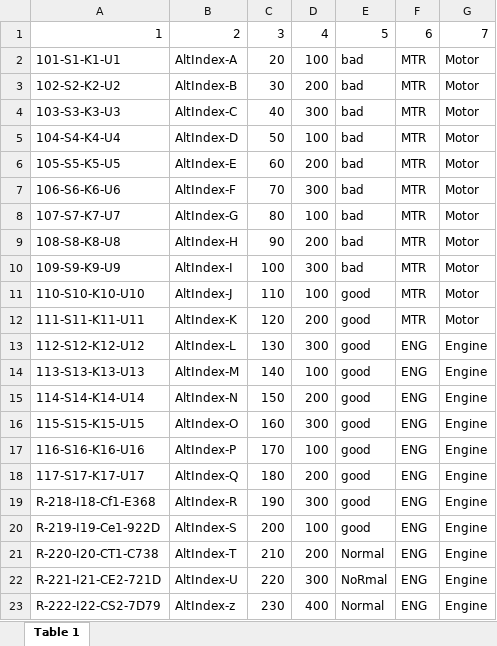
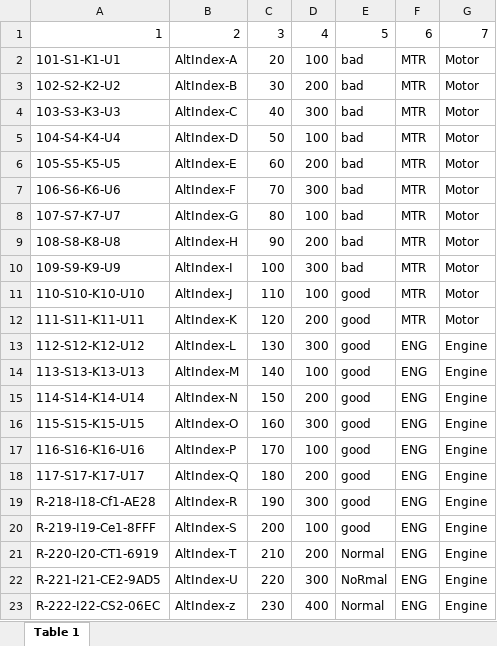
Before and after one commit to AxellLim00/WCP-Research-Tool-WebApp, an Excel workbook: Test Files/Alt Index - Update.xlsx, sheet Table 1, drawn as a sheet; values as stored, in another font and other column widths than the file's, no borders; the diff names each change by its address in the sheet, - before the commit and + after, or states it on an @@ line.

Commit message:
Fix import functionality and add newAltIndexToAdd array

```diff
--- a/Test Files/Alt Index - Update.xlsx (sheet Table 1)
+++ b/Test Files/Alt Index - Update.xlsx (sheet Table 1)
-A19: R-218-I18-Cf1-E368
+A19: R-218-I18-Cf1-AE28
-A20: R-219-I19-Ce1-922D
+A20: R-219-I19-Ce1-8FFF
-A21: R-220-I20-CT1-C738
+A21: R-220-I20-CT1-6919
-A22: R-221-I21-CE2-721D
+A22: R-221-I21-CE2-9AD5
-A23: R-222-I22-CS2-7D79
+A23: R-222-I22-CS2-06EC
```
Also changed, not shown: Test Files/Alt Index - Initial.xlsx, 19 other files.
